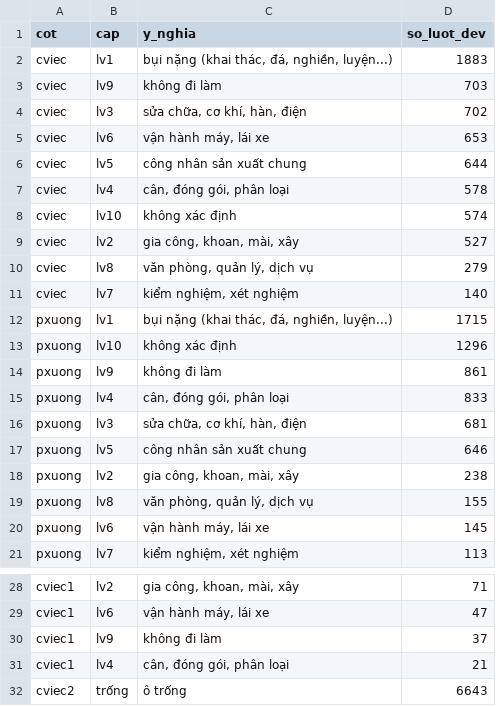
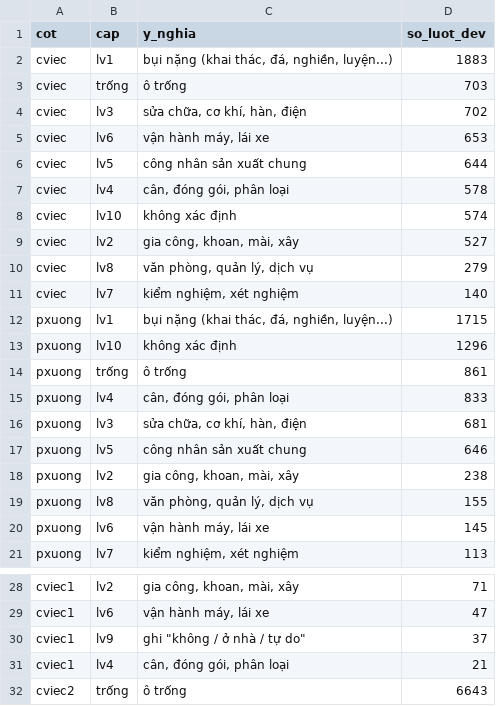
Before and after one commit to Do-Trung-Quan/DO-AN-TOT-NGHIEP-E22-T02, a CSV file: PAG/results_v3/tuan2_do_thi_PG/cap_nghe_phan_bo.csv, drawn as a sheet; only a part is shown, gaps mark what is left out.

```diff
--- a/PAG/results_v3/tuan2_do_thi_PG/cap_nghe_phan_bo.csv
+++ b/PAG/results_v3/tuan2_do_thi_PG/cap_nghe_phan_bo.csv
@@ -2,3 +2,3 @@
 cviec,lv1,"bụi nặng (khai thác, đá, nghiền, luyện...)",1883
-cviec,lv9,không đi làm,703
+cviec,trống,ô trống,703
 cviec,lv3,"sửa chữa, cơ khí, hàn, điện",702
@@ -13,3 +13,3 @@ pxuong,lv1,"bụi nặng (khai thác, đá, nghiền, luyện...)",1715
 pxuong,lv10,không xác định,1296
-pxuong,lv9,không đi làm,861
+pxuong,trống,ô trống,861
 pxuong,lv4,"cân, đóng gói, phân loại",833
@@ -29,3 +29,3 @@ cviec1,lv2,"gia công, khoan, mài, xây",71
 cviec1,lv6,"vận hành máy, lái xe",47
-cviec1,lv9,không đi làm,37
+cviec1,lv9,"ghi ""không / ở nhà / tự do""",37
 cviec1,lv4,"cân, đóng gói, phân loại",21
```
Also changed, not shown: PAG/results_v3/tuan2_do_thi_PG/bien_vao_nut.csv, PAG/results_v3/tuan2_do_thi_PG/cap_nghe_ten_pho_bien.csv, 21 other files.
